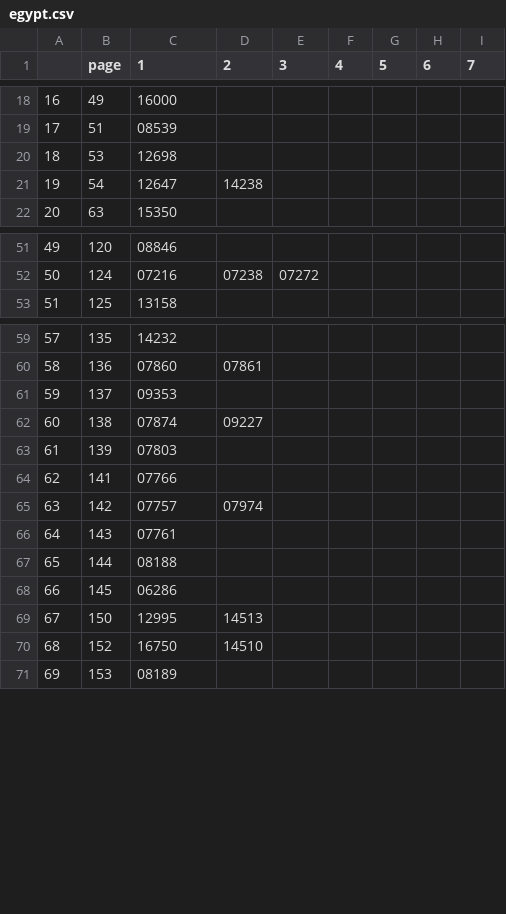
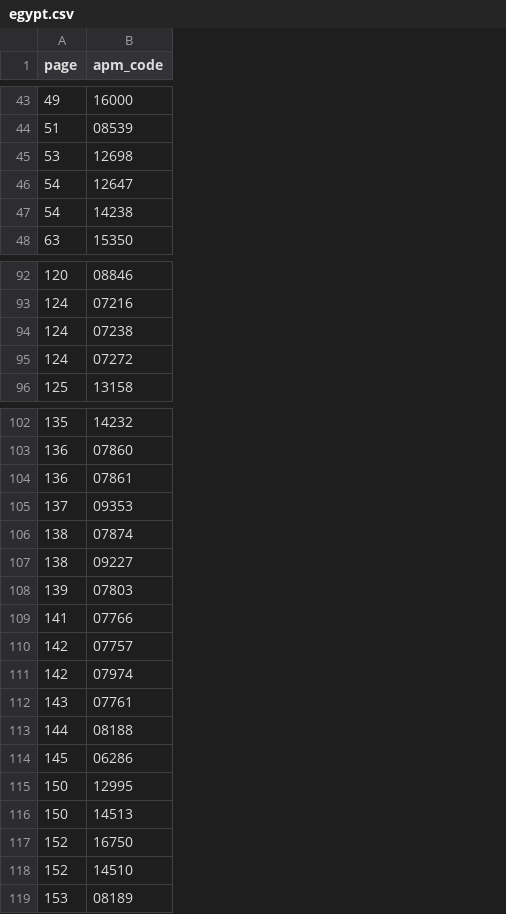
Before and after one commit to dariusbarsony/CUE, a CSV file: code/labels/egypt.csv, drawn as a sheet; only a part is shown, gaps mark what is left out; removed rows and columns are numbered as before the commit, all else as after; the diff covers the shown part only; the diff names each change by its address in the sheet, - before the commit and + after, or states it on an @@ line.

```diff
--- a/code/labels/egypt.csv
+++ b/code/labels/egypt.csv
-column A, rows 18-22: 16 | 17 | 18 | 19 | 20; rows 51-53: 49 | 50 | 51; rows 59-71: 57 | 58 | 59 | 60 | 61 | 62 | 63 | 64 | 65 | 66 | 67 | 68 | 69
-column D (2), row 21: 14238; row 52: 07238; rows 60-70: 07861 |  | 09227 |  |  | 07974 |  |  |  | 14513 | 14510
-column E (3), row 52: 07272
-column F (4), empty
-column G (5), empty
-column H (6), empty
-column I (7), empty
-B1: 1
+B1: apm_code
+row 47: 54 | 14238
+row 94: 124 | 07238
+row 95: 124 | 07272
+row 104: 136 | 07861
+row 107: 138 | 09227
+row 111: 142 | 07974
+row 116: 150 | 14513
+row 118: 152 | 14510
```
Also changed, not shown: 40 added rows elsewhere in this file, code/metadata/evaluation_metadata.csv, 18 other files.
